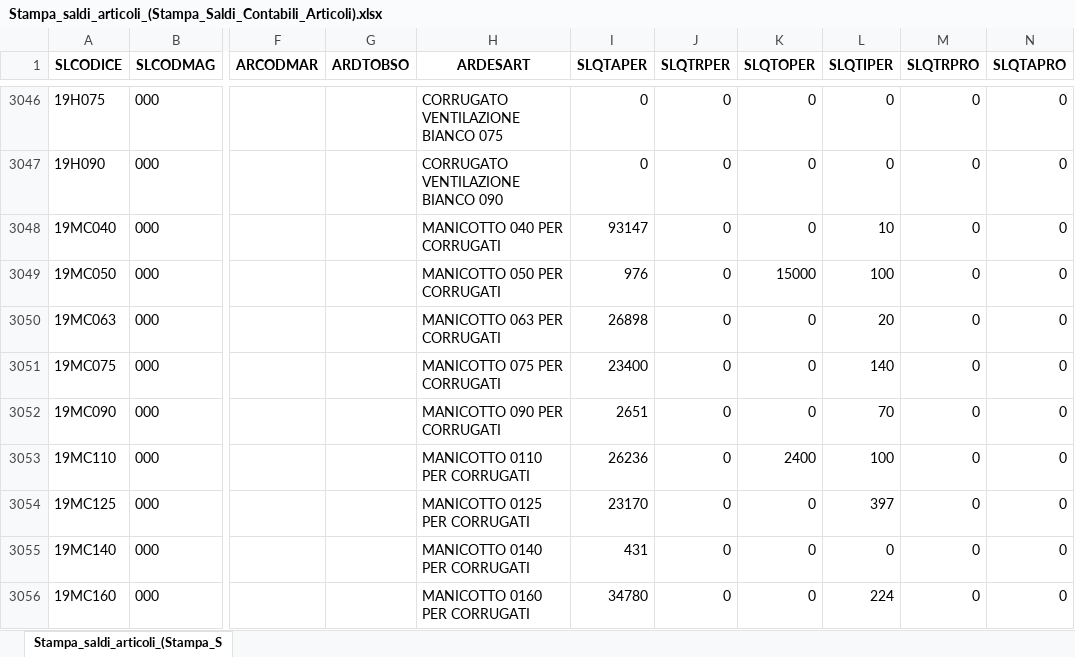
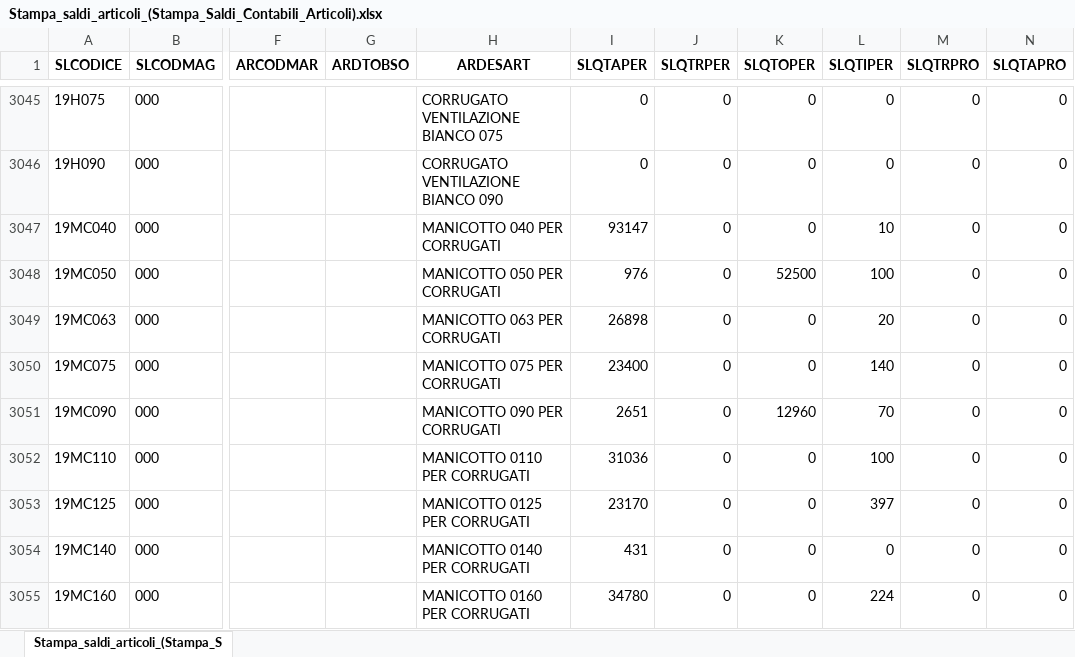
Before and after one commit to Riccini/giacenze-magazzino, an Excel workbook: Stampa_saldi_articoli_(Stampa_Saldi_Contabili_Articoli).xlsx, sheet Stampa_saldi_articoli_(Stampa_S, drawn as a sheet; only a part is shown, gaps mark what is left out; values as stored, in another font and other column widths than the file's, no borders; addresses are those after the commit; the diff covers the shown part only; the diff names each change by its address in the sheet, - before the commit and + after, or states it on an @@ line.

```diff
--- a/Stampa_saldi_articoli_(Stampa_Saldi_Contabili_Articoli).xlsx (sheet Stampa_saldi_articoli_(Stampa_S)
+++ b/Stampa_saldi_articoli_(Stampa_Saldi_Contabili_Articoli).xlsx (sheet Stampa_saldi_articoli_(Stampa_S)
-K3048 (SLQTOPER): 15000
+K3048 (SLQTOPER): 52500
-K3051 (SLQTOPER): 0
+K3051 (SLQTOPER): 12960
-I3052 (SLQTAPER): 26236
+I3052 (SLQTAPER): 31036
-K3052 (SLQTOPER): 2400
+K3052 (SLQTOPER): 0
```
Also changed, not shown: 1 removed row and 162 edited cells elsewhere in this sheet.
